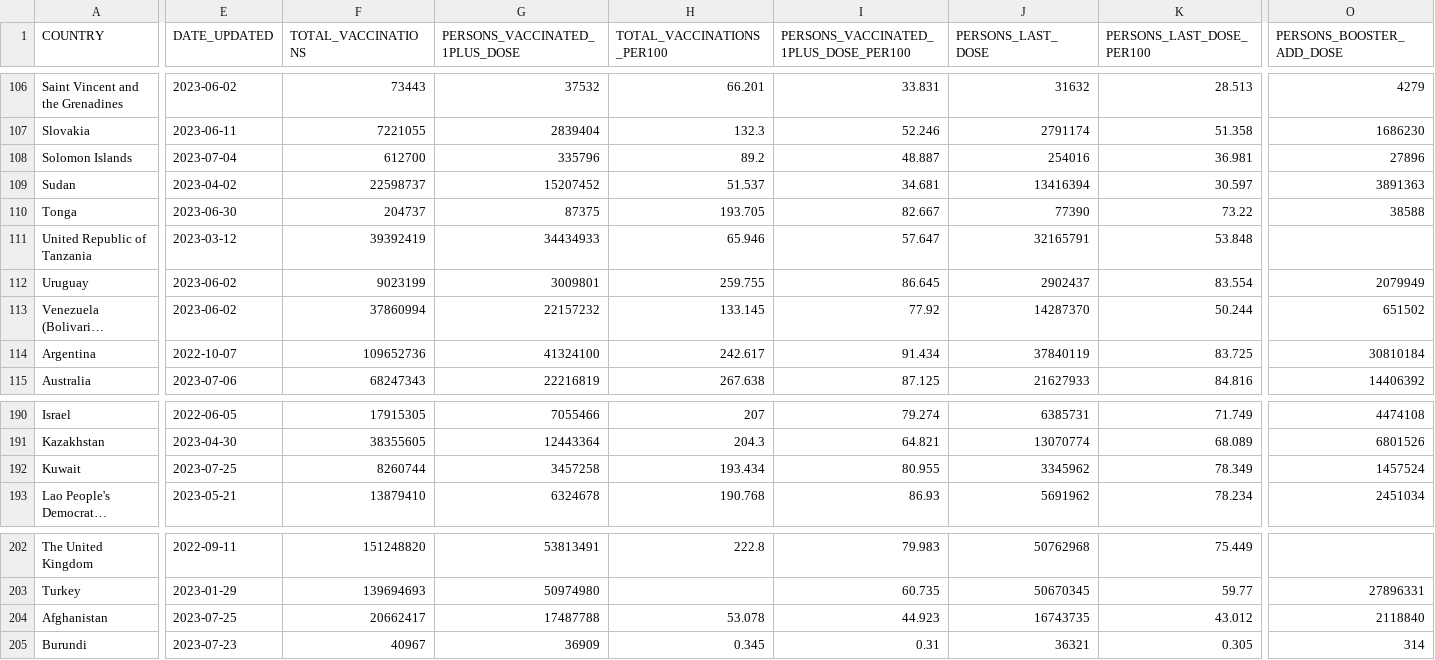
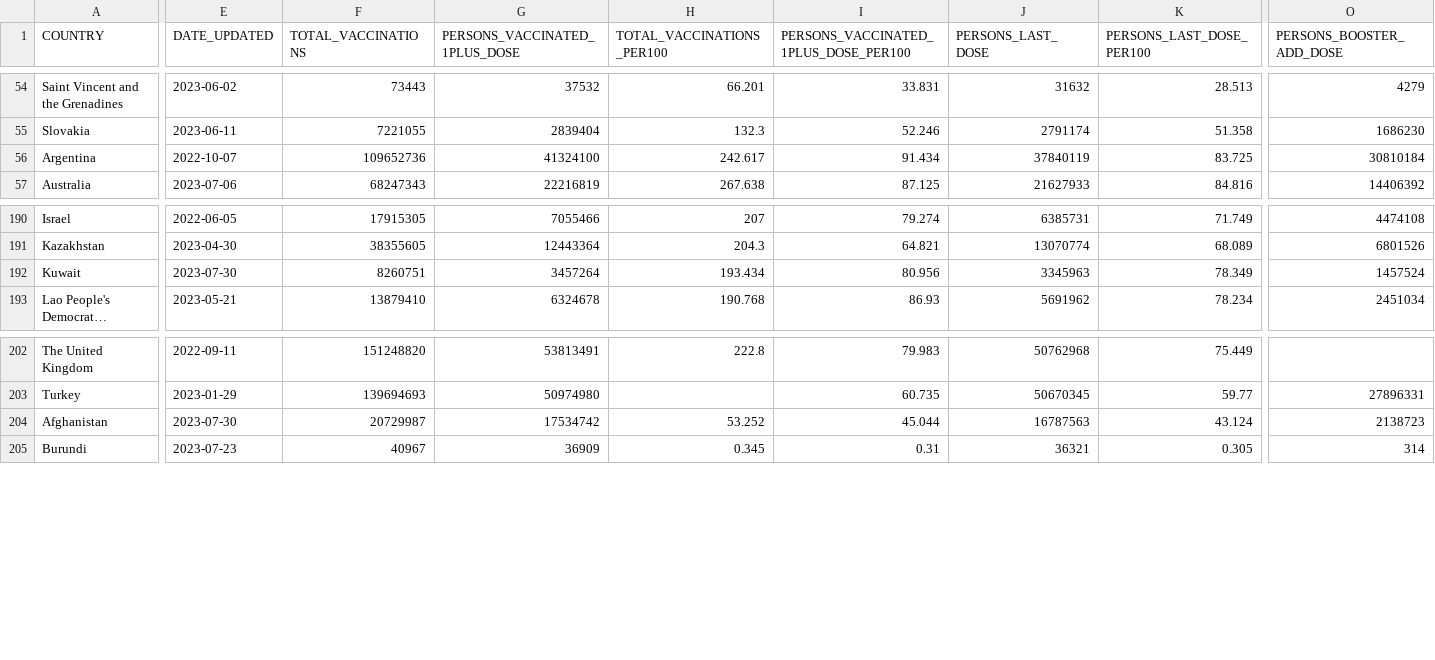
Before and after one commit to IFRCGo/ifrc-covid-dataviz, a CSV file: build/data/who_vaccination_data.csv, drawn as a sheet; only a part is shown, gaps mark what is left out; long unchanged cells end in …; the diff covers the shown part only; the diff names each change by its address in the sheet, - before the commit and + after, or states it on an @@ line.

Commit message:
Updated with latest data

```diff
--- a/build/data/who_vaccination_data.csv
+++ b/build/data/who_vaccination_data.csv
@@ row 108 moved to row 83: Solomon Islands @@
@@ row 109 moved to row 84: Sudan @@
@@ row 110 moved to row 85: Tonga @@
@@ row 111 moved to row 86: United Republic of Tanzania @@
@@ row 112 moved to row 87: Uruguay @@
@@ row 113 moved to row 88: Venezuela (Bolivarian Republic of) @@
-E192 (DATE_UPDATED): 2023-07-25
+E192 (DATE_UPDATED): 2023-07-30
-F192 (TOTAL_VACCINATIONS): 8260744
+F192 (TOTAL_VACCINATIONS): 8260751
-G192 (PERSONS_VACCINATED_1PLUS_DOSE): 3457258
+G192 (PERSONS_VACCINATED_1PLUS_DOSE): 3457264
-I192: 80.955
+I192: 80.956
-J192 (PERSONS_LAST_DOSE): 3345962
+J192 (PERSONS_LAST_DOSE): 3345963
-E204 (DATE_UPDATED): 2023-07-25
+E204 (DATE_UPDATED): 2023-07-30
-F204 (TOTAL_VACCINATIONS): 20662417
+F204 (TOTAL_VACCINATIONS): 20729987
-G204 (PERSONS_VACCINATED_1PLUS_DOSE): 17487788
+G204 (PERSONS_VACCINATED_1PLUS_DOSE): 17534742
-H204 (TOTAL_VACCINATIONS_PER100): 53.078
+H204 (TOTAL_VACCINATIONS_PER100): 53.252
-I204: 44.923
+I204: 45.044
-J204 (PERSONS_LAST_DOSE): 16743735
+J204 (PERSONS_LAST_DOSE): 16787563
-K204 (PERSONS_LAST_DOSE_PER100): 43.012
+K204 (PERSONS_LAST_DOSE_PER100): 43.124
-O204 (PERSONS_BOOSTER_ADD_DOSE): 2118840
+O204 (PERSONS_BOOSTER_ADD_DOSE): 2138723
```
Also changed, not shown: 52 moved rows and 1 edited cell elsewhere in this file, public/data/who_vaccination_data.csv.
